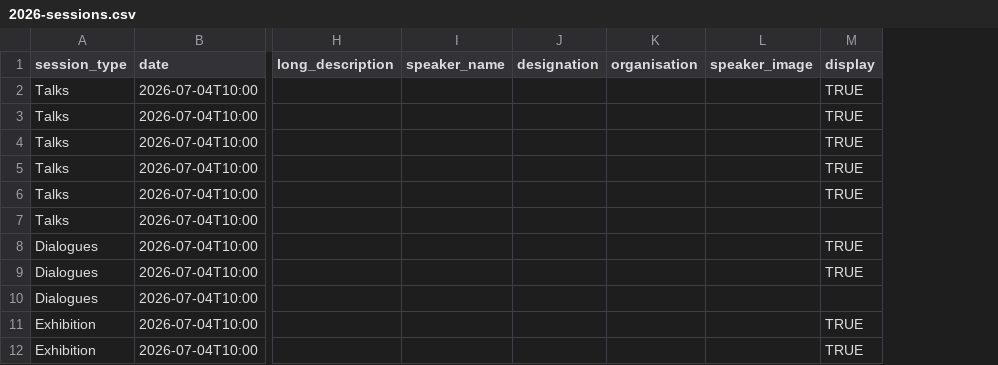
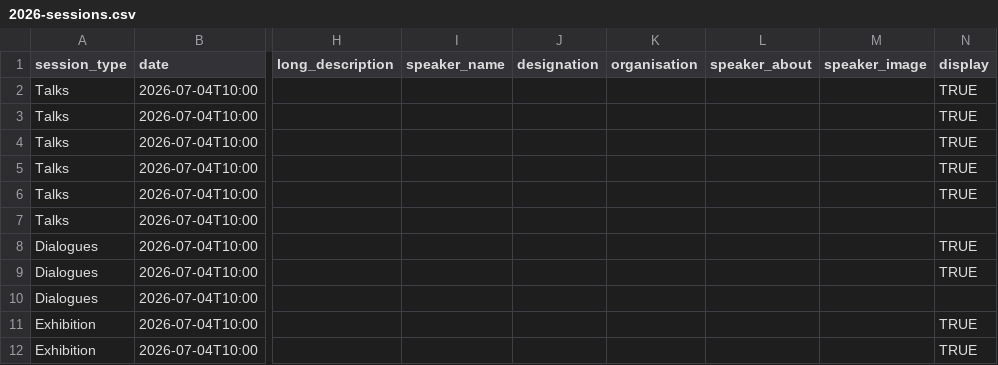
Before and after one commit to vizchitra/vizchitra.github.io, a CSV file: content/2026/data/2026-sessions.csv, drawn as a sheet; only a part is shown, gaps mark what is left out; the diff names each change by its address in the sheet, - before the commit and + after, or states it on an @@ line.

Commit message:
wire in about sections

```diff
--- a/content/2026/data/2026-sessions.csv
+++ b/content/2026/data/2026-sessions.csv
+column L (speaker_about), empty
```
Also changed, not shown: 4 other files.
